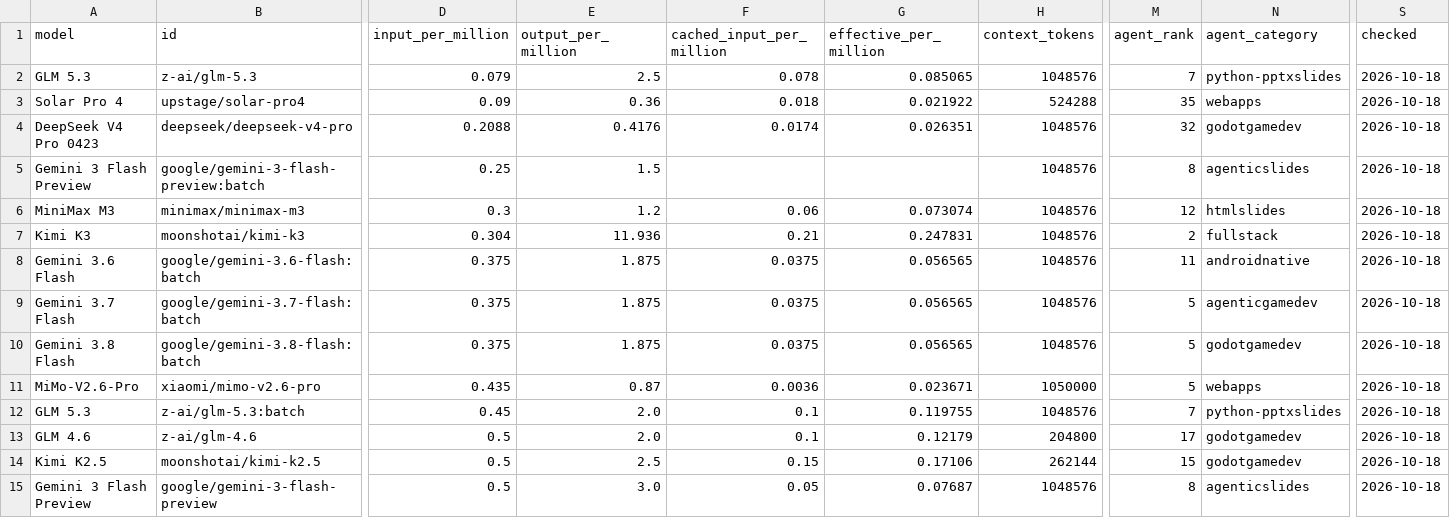
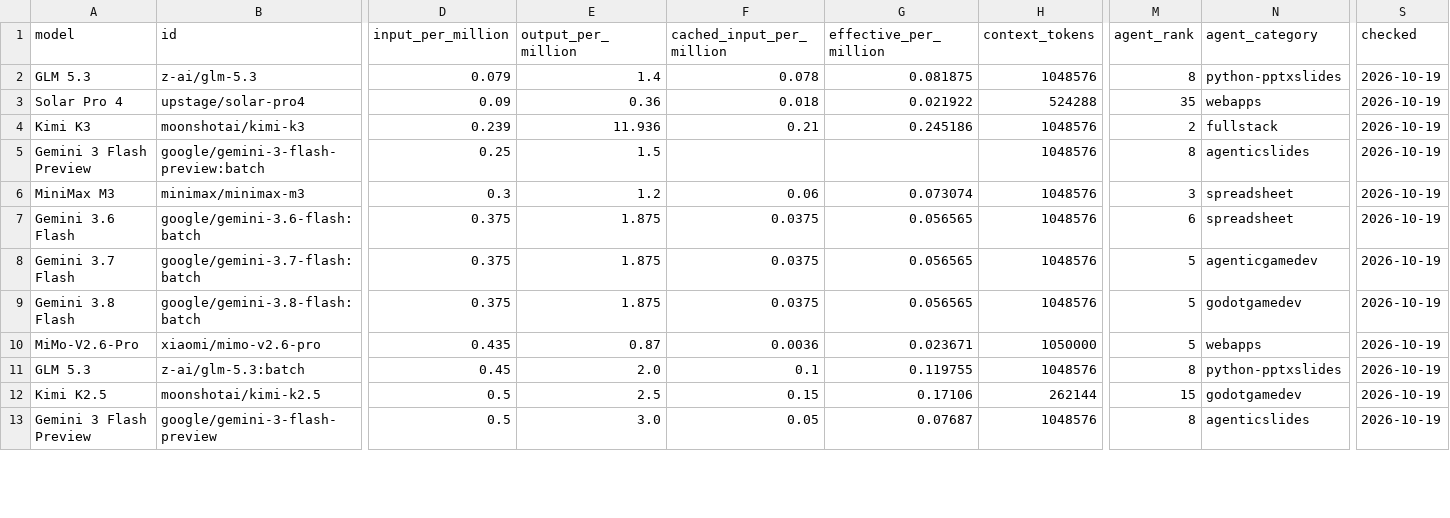
Before and after one commit to xyzs996/llm-api-pricing, a CSV file: data/prices.csv, drawn as a sheet; only a part is shown, gaps mark what is left out; removed rows and columns are numbered as before the commit, all else as after; rows hold the shown columns only; the diff covers the shown part only; the diff names each change by its address in the sheet, - before the commit and + after, or states it on an @@ line.

Commit message:
64 field notes on AI coding agents — +0 ~23 -0 files

```diff
--- a/data/prices.csv
+++ b/data/prices.csv
-E2 (output_per_million): 2.5
+E2 (output_per_million): 1.4
-G2 (effective_per_million): 0.085065
+G2 (effective_per_million): 0.081875
-M2 (agent_rank): 7
+M2 (agent_rank): 8
-S2:S3 (checked): 2026-10-18
+S2:S3 (checked): 2026-10-19
-row 4: DeepSeek V4 Pro 0423 | deepseek/deepseek-v4-pro | 0.2088 | 0.4176 | 0.0174 | 0.026351 | 1048576 | 32 | godotgamedev | 2026-10-18
+row 4: Kimi K3 | moonshotai/kimi-k3 | 0.239 | 11.936 | 0.21 | 0.245186 | 1048576 | 2 | fullstack | 2026-10-19
-S5:S6 (checked): 2026-10-18
+S5:S6 (checked): 2026-10-19
-M6 (agent_rank): 12
+M6 (agent_rank): 3
-N6 (agent_category): htmlslides
+N6 (agent_category): spreadsheet
-row 7: Kimi K3 | moonshotai/kimi-k3 | 0.304 | 11.936 | 0.21 | 0.247831 | 1048576 | 2 | fullstack | 2026-10-18
-M7 (agent_rank): 11
+M7 (agent_rank): 6
-N7 (agent_category): androidnative
+N7 (agent_category): spreadsheet
-S7:S11 (checked): 2026-10-18
+S7:S11 (checked): 2026-10-19
-M11 (agent_rank): 7
+M11 (agent_rank): 8
-row 13: GLM 4.6 | z-ai/glm-4.6 | 0.5 | 2.0 | 0.1 | 0.12179 | 204800 | 17 | godotgamedev | 2026-10-18
-S12:S13 (checked): 2026-10-18
+S12:S13 (checked): 2026-10-19
```
Also changed, not shown: 4 added rows and 66 edited cells elsewhere in this file, prices.csv, 21 other files.
